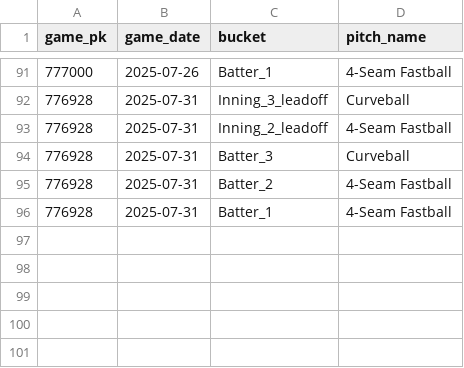
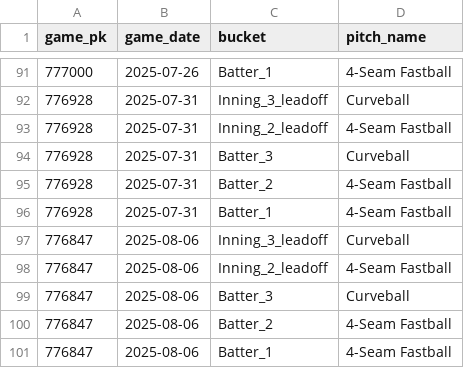
Before and after one commit to kuhny243/pitch-mix-tracker, a CSV file: Andrew_Abbott_first_pitch.csv, drawn as a sheet; only a part is shown, gaps mark what is left out.

```diff
--- a/Andrew_Abbott_first_pitch.csv
+++ b/Andrew_Abbott_first_pitch.csv
@@ -96 +96,6 @@ game_pk,game_date,bucket,pitch_name
 776928,2025-07-31,Batter_1,4-Seam Fastball
+776847,2025-08-06,Inning_3_leadoff,Curveball
+776847,2025-08-06,Inning_2_leadoff,4-Seam Fastball
+776847,2025-08-06,Batter_3,Curveball
+776847,2025-08-06,Batter_2,4-Seam Fastball
+776847,2025-08-06,Batter_1,4-Seam Fastball
```
Also changed, not shown: Clarke_Schmidt_first_pitch.csv, Kevin_Gausman_first_pitch.csv, 39 other files.
